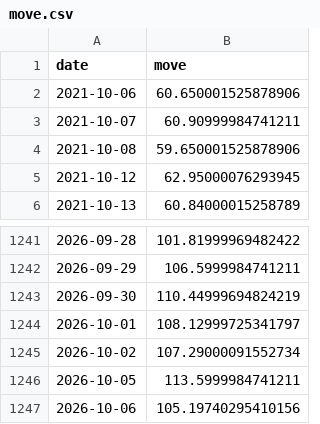
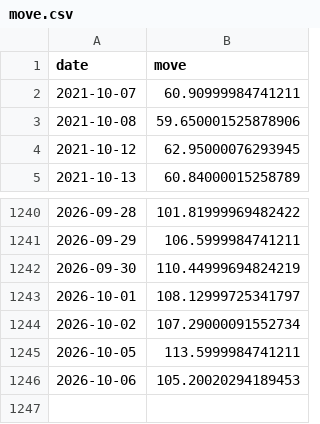
Before and after one commit to abhijitkikale/bharatpulse, a CSV file: data/move.csv, drawn as a sheet; only a part is shown, gaps mark what is left out.

```diff
--- a/data/move.csv
+++ b/data/move.csv
@@ -1,3 +1,2 @@
 date,move
-2021-10-06,60.650001525878906
 2021-10-07,60.90999984741211
@@ -1246,2 +1245,2 @@ date,move
 2026-10-05,113.5999984741211
-2026-10-06,105.19740295410156
+2026-10-06,105.20020294189453
```
